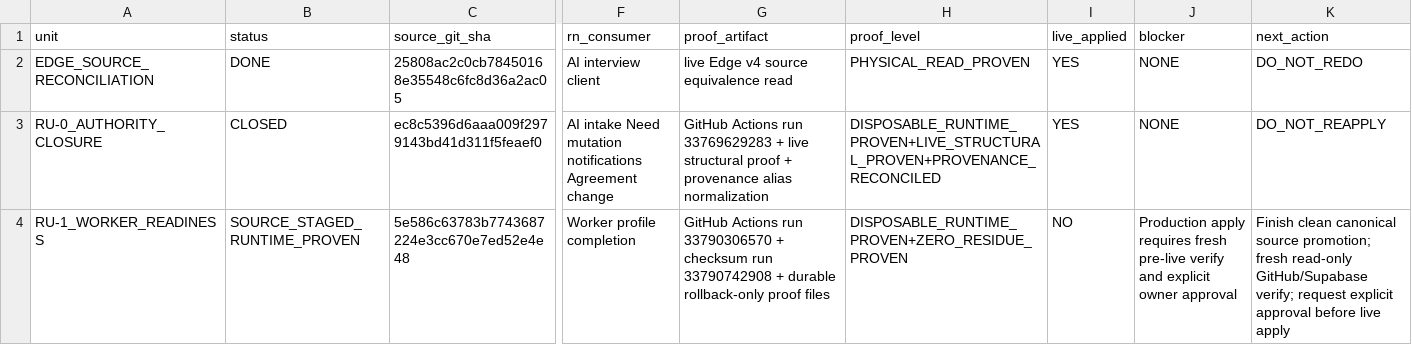
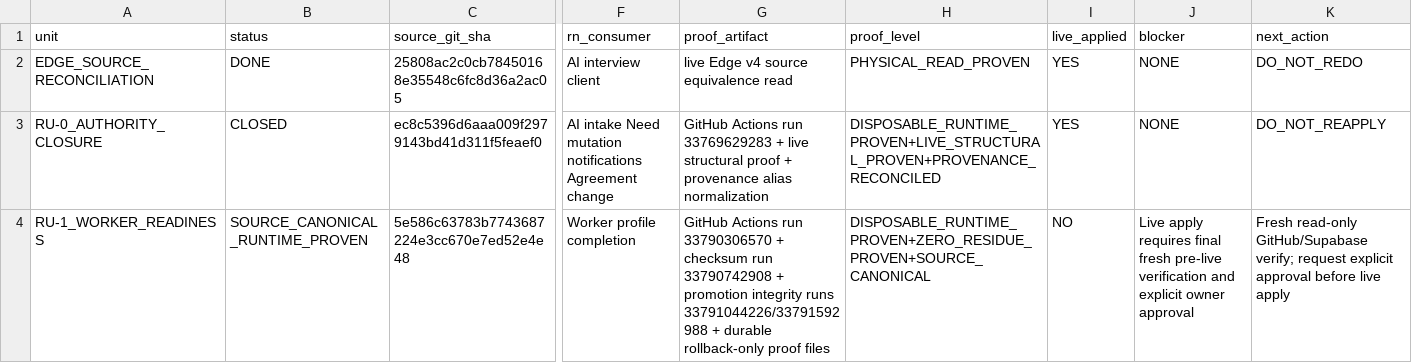
Before and after one commit to Uskoci1/USKOCI-CLEAN, a CSV file: docs/implementation/IMPLEMENTATION_STATUS_LEDGER.csv, drawn as a sheet; only a part is shown, gaps mark what is left out; the diff names each change by its address in the sheet, - before the commit and + after, or states it on an @@ line.

Commit message:
docs(implementation): mark RU-1 source canonical

```diff
--- a/docs/implementation/IMPLEMENTATION_STATUS_LEDGER.csv
+++ b/docs/implementation/IMPLEMENTATION_STATUS_LEDGER.csv
-B4 (status): SOURCE_STAGED_RUNTIME_PROVEN
+B4 (status): SOURCE_CANONICAL_RUNTIME_PROVEN
-G4 (proof_artifact): …33790742908 + durable rollback-only…
+G4 (proof_artifact): …33790742908 + promotion integrity runs 33791044226/33791592988 + durable rollback-only…
-H4 (proof_level): DISPOSABLE_RUNTIME_PROVEN+ZERO_RESIDUE_PROVEN
+H4 (proof_level): DISPOSABLE_RUNTIME_PROVEN+ZERO_RESIDUE_PROVEN+SOURCE_CANONICAL
-J4 (blocker): Production apply requires fresh pre-live verify and explicit…
+J4 (blocker): Live apply requires final fresh pre-live verification and explicit…
-K4 (next_action): Finish clean canonical source promotion; fresh read-only GitHub/Supabase…
+K4 (next_action): Fresh read-only GitHub/Supabase…
```
